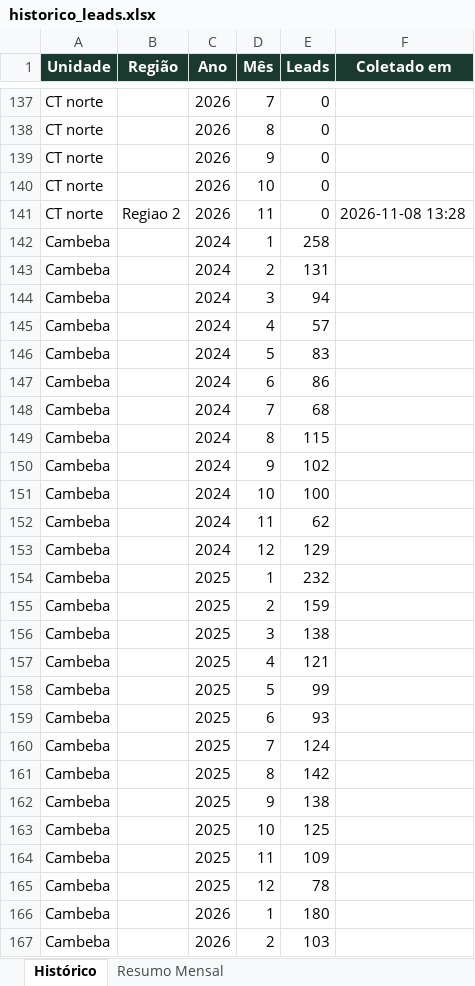
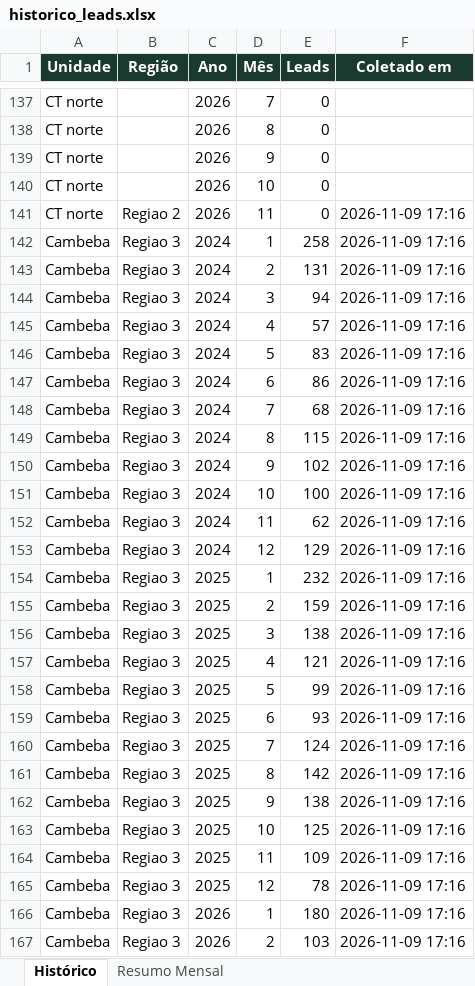
Before and after one commit to quality-glf/mkt-dash, an Excel workbook: greenlife_scraper/historico_leads.xlsx, sheet Histórico, drawn as a sheet; only a part is shown, gaps mark what is left out; values as stored, in another font and other column widths than the file's, no borders; the diff covers the shown part only; the diff names each change by its address in the sheet, - before the commit and + after, or states it on an @@ line.

```diff
--- a/greenlife_scraper/historico_leads.xlsx (sheet Histórico)
+++ b/greenlife_scraper/historico_leads.xlsx (sheet Histórico)
-F141 (Coletado em): 2026-11-08 13:28
+F141 (Coletado em): 2026-11-09 17:16
-B142:B167 (Região): (empty)
+B142:B167 (Região): Regiao 3
-F142:F167 (Coletado em): (empty)
+F142:F167 (Coletado em): 2026-11-09 17:16
```
Also changed, not shown: 599 edited cells elsewhere in this sheet, sheet Resumo Mensal, greenlife_scraper/dados_greenlife.xlsx, instagram-metrics/base_interacoes_detalhadas.xlsx, 4 other files.
